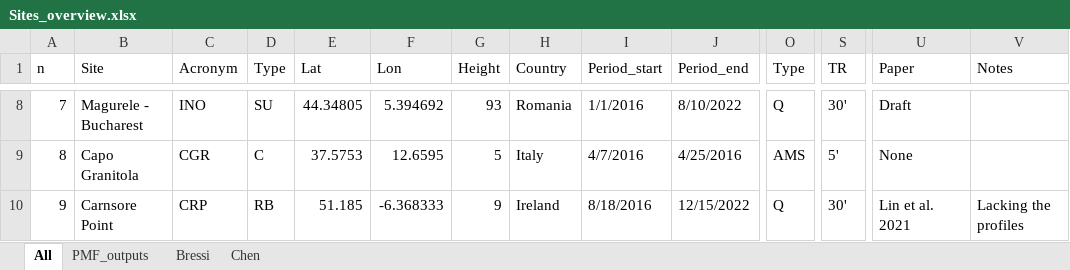
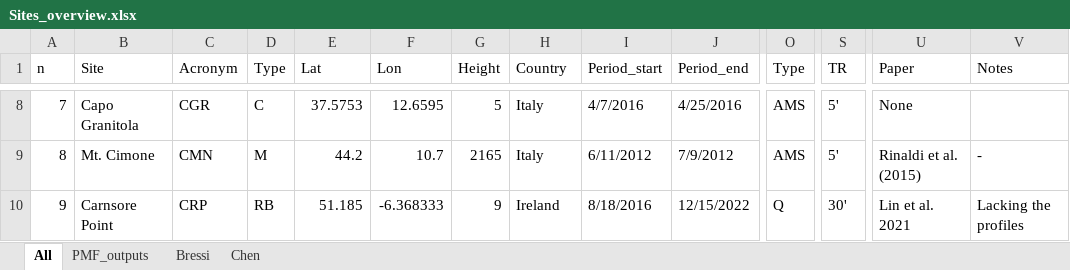
Before and after one commit to martavia0/EU_Overview, an Excel workbook: Data/Sites_overview.xlsx, sheet All, drawn as a sheet; only a part is shown, gaps mark what is left out; values as stored, in another font and other column widths than the file's, no cell formats; the diff covers the shown part only; the diff names each change by its address in the sheet, - before the commit and + after, or states it on an @@ line.

```diff
--- a/Data/Sites_overview.xlsx (sheet All)
+++ b/Data/Sites_overview.xlsx (sheet All)
-B8 (Site): Magurele - Bucharest
+B8 (Site): Capo Granitola
-C8 (Acronym): INO
+C8 (Acronym): CGR
-D8 (Type): SU
+D8 (Type): C
-E8 (Lat): 44.34805
+E8 (Lat): 37.5753
-F8 (Lon): 5.394692
+F8 (Lon): 12.6595
-G8 (Height): 93
+G8 (Height): 5
-H8 (Country): Romania
+H8 (Country): Italy
-I8 (Period_start): 1/1/2016
+I8 (Period_start): 4/7/2016
-J8 (Period_end): 8/10/2022
+J8 (Period_end): 4/25/2016
-O8 (Type): Q
+O8 (Type): AMS
-S8 (TR): 30'
+S8 (TR): 5'
-U8 (Paper): Draft
+U8 (Paper): None
-B9 (Site): Capo Granitola
+B9 (Site): Mt. Cimone
-C9 (Acronym): CGR
+C9 (Acronym): CMN
-D9 (Type): C
+D9 (Type): M
-E9 (Lat): 37.5753
+E9 (Lat): 44.2
-F9 (Lon): 12.6595
+F9 (Lon): 10.7
-G9 (Height): 5
+G9 (Height): 2165
-I9 (Period_start): 4/7/2016
+I9 (Period_start): 6/11/2012
-J9 (Period_end): 4/25/2016
+J9 (Period_end): 7/9/2012
-U9 (Paper): None
+U9 (Paper): Rinaldi et al. (2015)
-V9 (Notes): (empty)
+V9 (Notes): -
```
Also changed, not shown: 336 edited cells elsewhere in this sheet, cell formats, formulas that keep their value, 7 other files.
